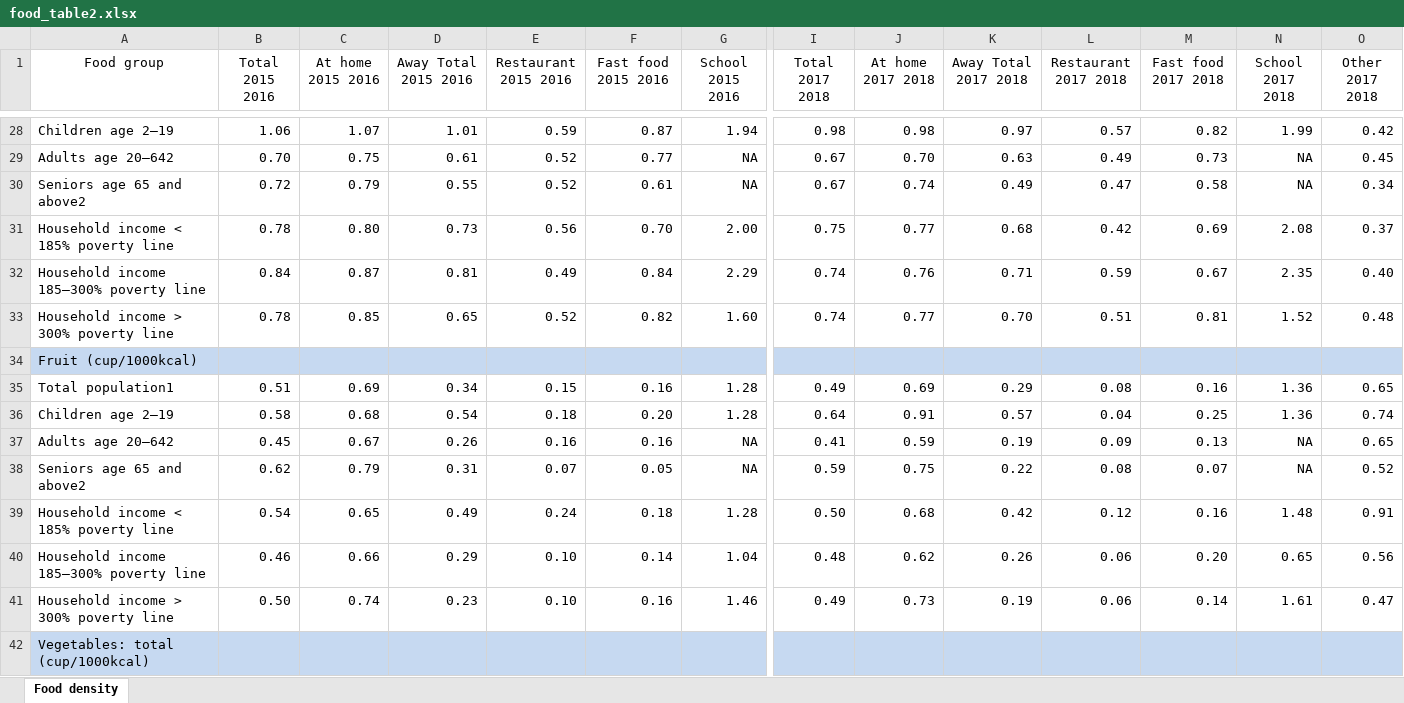
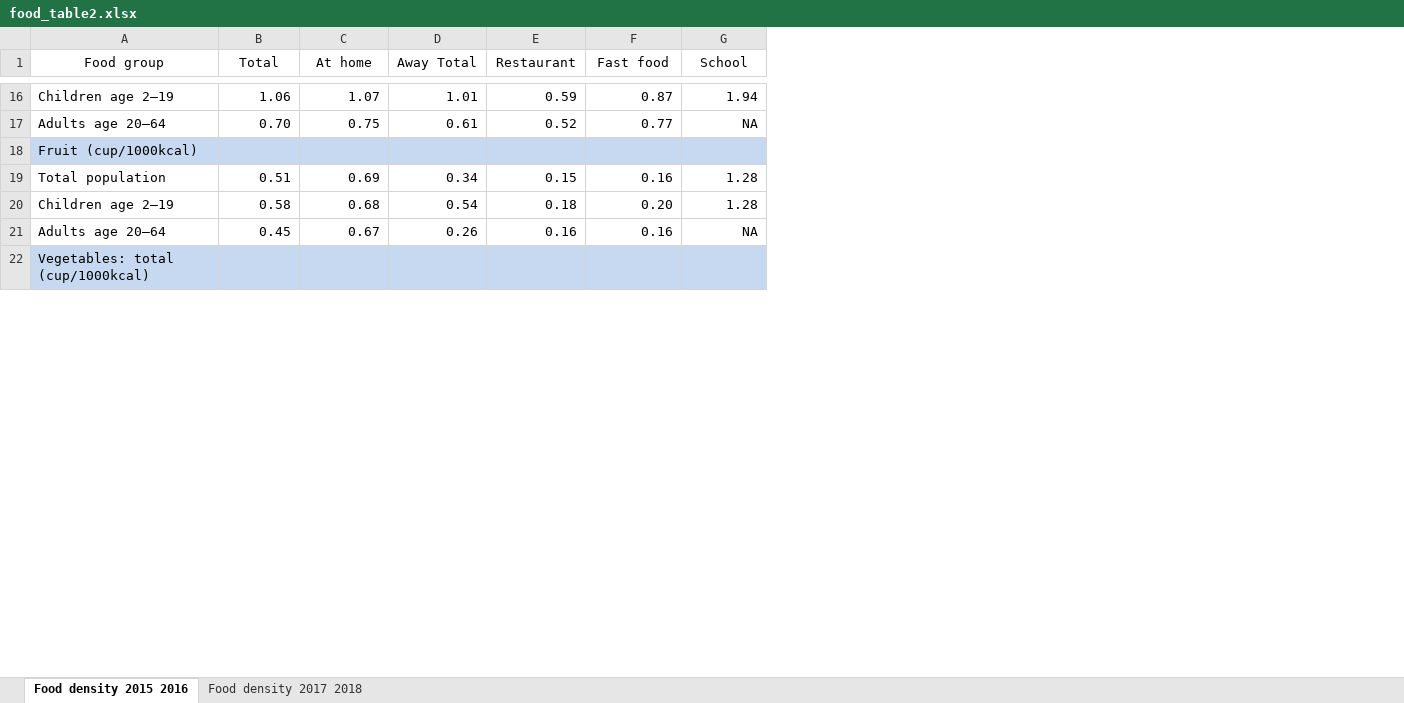
Before and after one commit to Dorukante/Knowledge-Engineering-2AMD20-, an Excel workbook: data/Food_nutrition_Intake/food_table2.xlsx, sheet Food density 2015 2016, drawn as a sheet; only a part is shown, gaps mark what is left out; values as stored, in another font and other column widths than the file's, no borders; removed rows and columns are numbered as before the commit, all else as after; rows hold the shown columns only; the diff covers the shown part only; the diff names each change by its address in the sheet, - before the commit and + after, or states it on an @@ line.

```diff
--- a/data/Food_nutrition_Intake/food_table2.xlsx (sheet Food density 2015 2016)
+++ b/data/Food_nutrition_Intake/food_table2.xlsx (sheet Food density 2015 2016)
-sheet tab: Food density
+sheet tab: Food density 2015 2016
+sheet tab: Food density 2017 2018
-column I (Total 2017 2018), rows 28-29: 0.98 | 0.67; rows 35-37: 0.49 | 0.64 | 0.41
-column J (At home 2017 2018), rows 28-29: 0.98 | 0.70; rows 35-37: 0.69 | 0.91 | 0.59
-column K (Away Total 2017 2018), rows 28-29: 0.97 | 0.63; rows 35-37: 0.29 | 0.57 | 0.19
-column L (Restaurant 2017 2018), rows 28-29: 0.57 | 0.49; rows 35-37: 0.08 | 0.04 | 0.09
-column M (Fast food 2017 2018), rows 28-29: 0.82 | 0.73; rows 35-37: 0.16 | 0.25 | 0.13
-column N (School 2017 2018), rows 28-29: 1.99 | NA; rows 35-37: 1.36 | 1.36 | NA
-column O (Other 2017 2018), rows 28-29: 0.42 | 0.45; rows 35-37: 0.65 | 0.74 | 0.65
-B1: Total 2015 2016
+B1: Total
-C1: At home 2015 2016
+C1: At home
-D1: Away Total 2015 2016
+D1: Away Total
-E1: Restaurant 2015 2016
+E1: Restaurant
-F1: Fast food 2015 2016
+F1: Fast food
-G1: School 2015 2016
+G1: School
-A17 (Food group): Adults age 20–642
+A17 (Food group): Adults age 20–64
-row 30: Seniors age 65 and above2 | 0.72 | 0.79 | 0.55 | 0.52 | 0.61 | NA | 0.67 | 0.74 | 0.49 | 0.47 | 0.58 | NA | 0.34
-row 31: Household income < 185% poverty line | 0.78 | 0.80 | 0.73 | 0.56 | 0.70 | 2.00 | 0.75 | 0.77 | 0.68 | 0.42 | 0.69 | 2.08 | 0.37
-row 32: Household income 185–300% poverty line | 0.84 | 0.87 | 0.81 | 0.49 | 0.84 | 2.29 | 0.74 | 0.76 | 0.71 | 0.59 | 0.67 | 2.35 | 0.40
-row 33: Household income > 300% poverty line | 0.78 | 0.85 | 0.65 | 0.52 | 0.82 | 1.60 | 0.74 | 0.77 | 0.70 | 0.51 | 0.81 | 1.52 | 0.48
-A19 (Food group): Total population1
+A19 (Food group): Total population
-A21 (Food group): Adults age 20–642
+A21 (Food group): Adults age 20–64
-row 38: Seniors age 65 and above2 | 0.62 | 0.79 | 0.31 | 0.07 | 0.05 | NA | 0.59 | 0.75 | 0.22 | 0.08 | 0.07 | NA | 0.52
-row 39: Household income < 185% poverty line | 0.54 | 0.65 | 0.49 | 0.24 | 0.18 | 1.28 | 0.50 | 0.68 | 0.42 | 0.12 | 0.16 | 1.48 | 0.91
-row 40: Household income 185–300% poverty line | 0.46 | 0.66 | 0.29 | 0.10 | 0.14 | 1.04 | 0.48 | 0.62 | 0.26 | 0.06 | 0.20 | 0.65 | 0.56
-row 41: Household income > 300% poverty line | 0.50 | 0.74 | 0.23 | 0.10 | 0.16 | 1.46 | 0.49 | 0.73 | 0.19 | 0.06 | 0.14 | 1.61 | 0.47
```
Also changed, not shown: 48 removed rows and 26 edited cells elsewhere in this sheet, data/Food_nutrition_Intake/food_table1.xlsx, data/Food_nutrition_Intake/nutrient_table1.xlsx, 6 other files.
